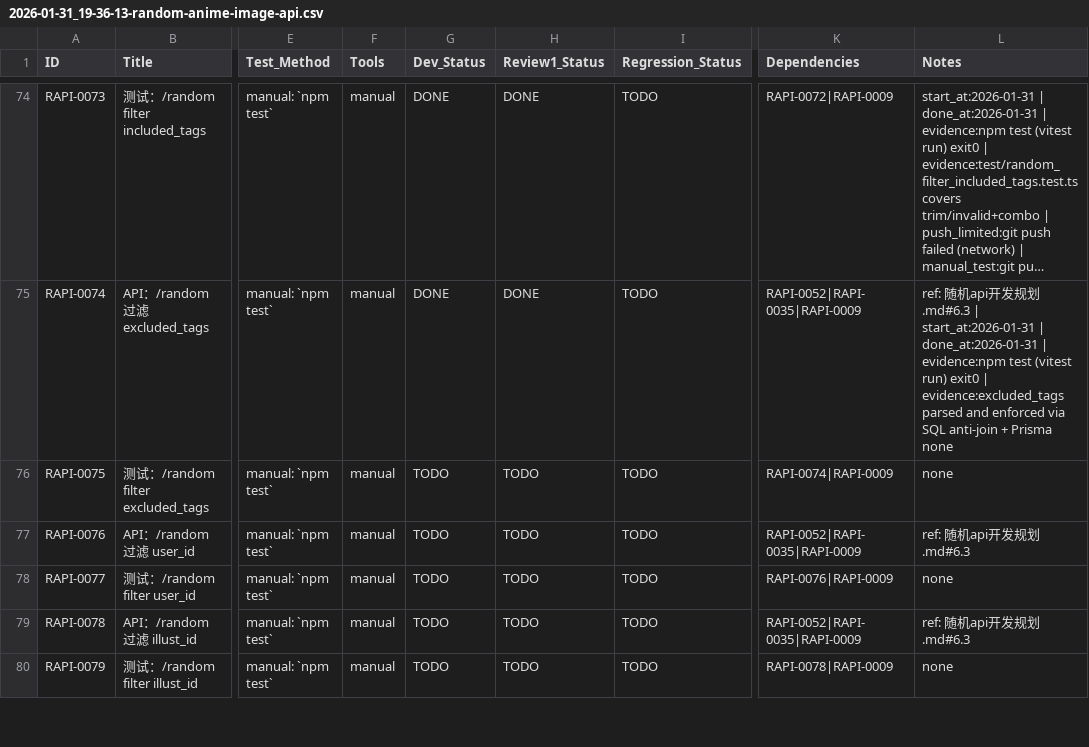
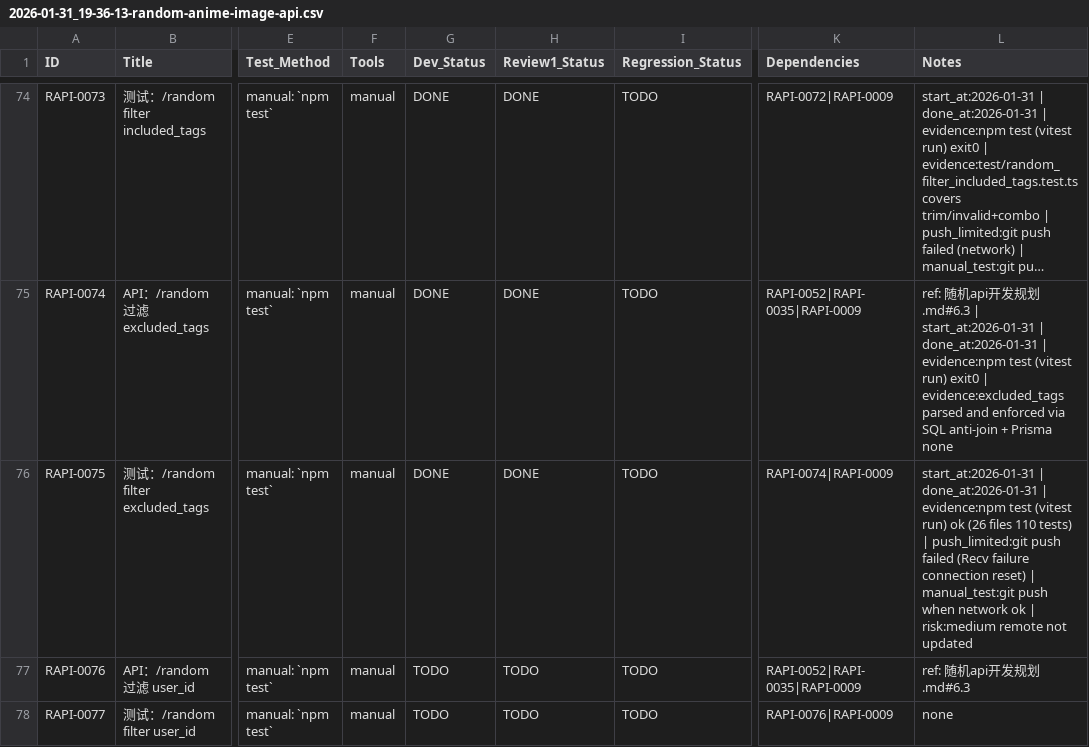
Before and after one commit to inliver233/Random-Pixiv-img-api, a CSV file: issues/2026-01-31_19-36-13-random-anime-image-api.csv, drawn as a sheet; only a part is shown, gaps mark what is left out; the shorter side is filled out with more unchanged rows; long unchanged cells end in …; the diff names each change by its address in the sheet, - before the commit and + after, or states it on an @@ line.

Commit message:
[RAPI-0075] 测试：/random filter excluded_tags

```diff
--- a/issues/2026-01-31_19-36-13-random-anime-image-api.csv
+++ b/issues/2026-01-31_19-36-13-random-anime-image-api.csv
-G76 (Dev_Status): TODO
+G76 (Dev_Status): DONE
-H76 (Review1_Status): TODO
+H76 (Review1_Status): DONE
-L76 (Notes): none
+L76 (Notes): start_at:2026-01-31 | done_at:2026-01-31 | evidence:npm test (vitest run) ok (26 files 110 tests) | push_limited:git push failed (Recv failure connection reset) | manual_test:git push when network ok | risk:medium remote not updated
```
